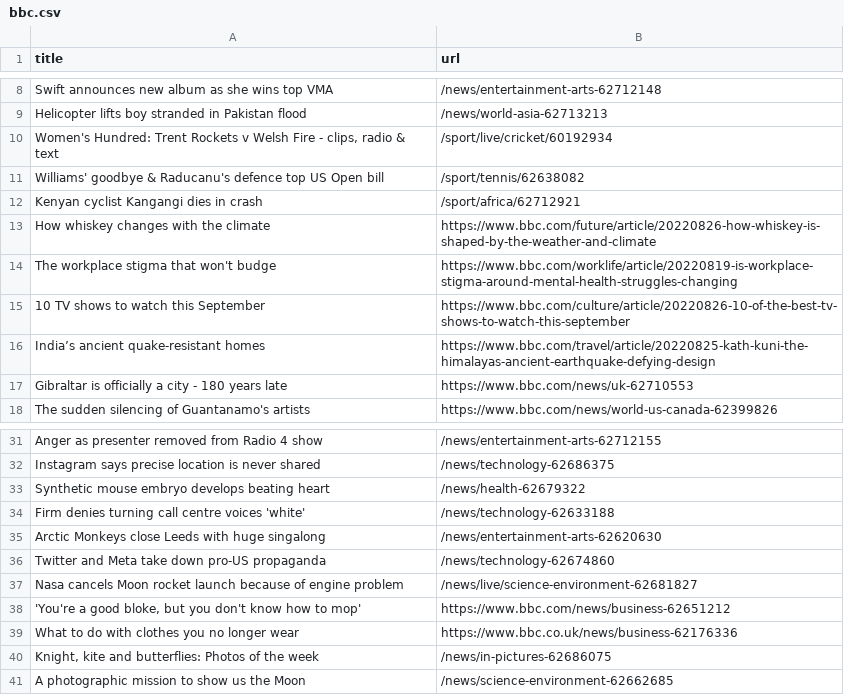
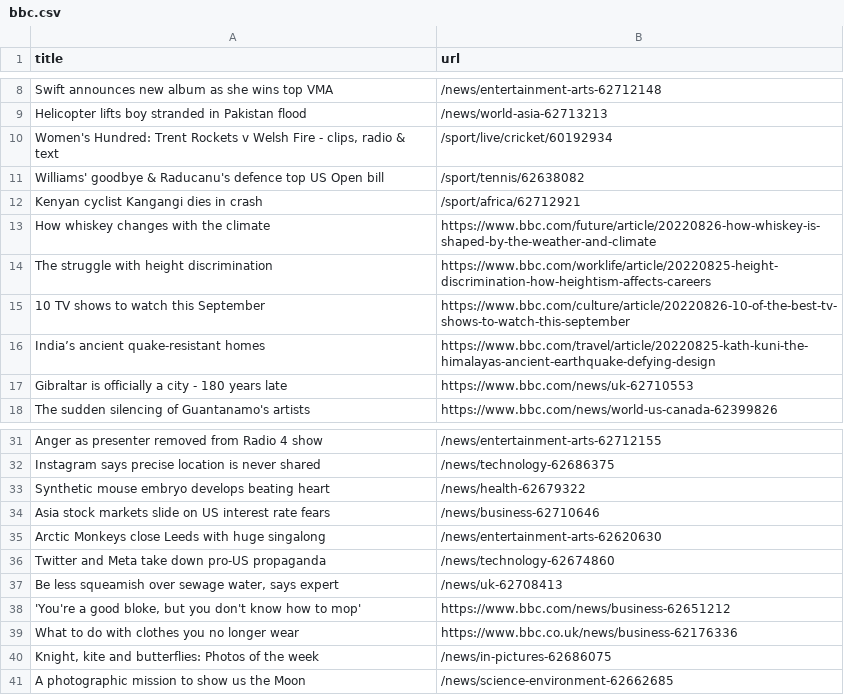
Before and after one commit to yikchun-l/bbc-scraper-tutorial, a CSV file: bbc.csv, drawn as a sheet; only a part is shown, gaps mark what is left out.

```diff
--- a/bbc.csv
+++ b/bbc.csv
@@ -13,3 +13,3 @@ Kenyan cyclist Kangangi dies in crash,/sport/africa/62712921
 How whiskey changes with the climate,https://www.bbc.com/future/article/20220826-how-whiskey-is-shaped-by-the-weather-and-climate
-The workplace stigma that won't budge,https://www.bbc.com/worklife/article/20220819-is-workplace-stigma-around-mental-health-struggles-changing
+The struggle with height discrimination,https://www.bbc.com/worklife/article/20220825-height-discrimination-how-heightism-affects-careers
 10 TV shows to watch this September,https://www.bbc.com/culture/article/20220826-10-of-the-best-tv-shows-to-watch-this-september
@@ -33,6 +33,6 @@ Instagram says precise location is never shared,/news/technology-62686375
 Synthetic mouse embryo develops beating heart,/news/health-62679322
-Firm denies turning call centre voices 'white',/news/technology-62633188
+Asia stock markets slide on US interest rate fears,/news/business-62710646
 Arctic Monkeys close Leeds with huge singalong,/news/entertainment-arts-62620630
 Twitter and Meta take down pro-US propaganda,/news/technology-62674860
-Nasa cancels Moon rocket launch because of engine problem,/news/live/science-environment-62681827
+"Be less squeamish over sewage water, says expert",/news/uk-62708413
 "'You're a good bloke, but you don't know how to mop'",https://www.bbc.com/news/business-62651212
```
